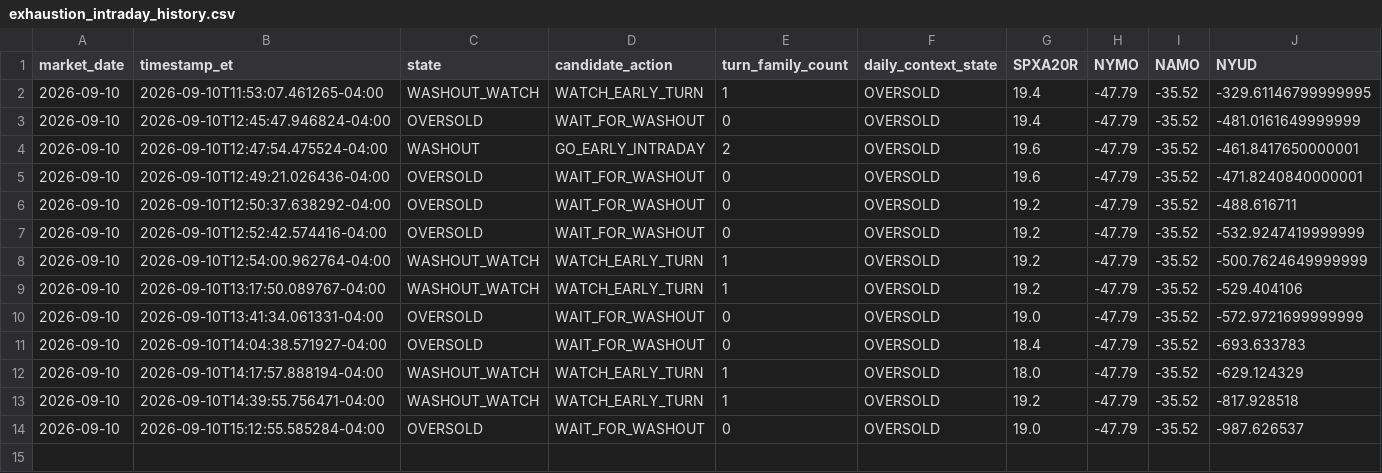
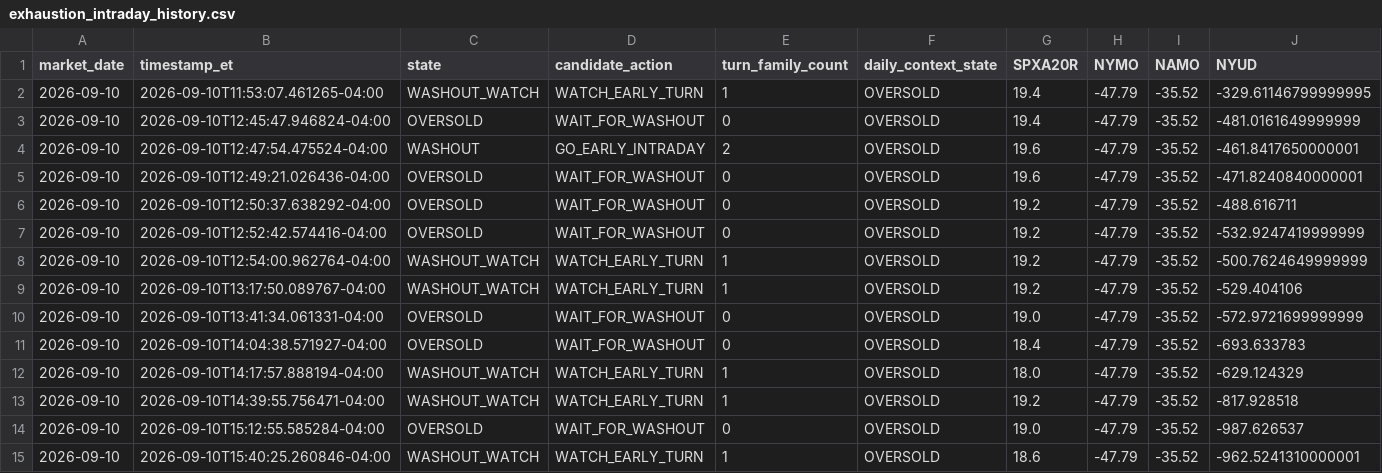
Before and after one commit to arjunthak0522/swing-intelligence, a CSV file: data/reentry/exhaustion_intraday_history.csv, drawn as a sheet; only a part is shown; rows hold the shown columns only; the diff names each change by its address in the sheet, - before the commit and + after, or states it on an @@ line.

```diff
--- a/data/reentry/exhaustion_intraday_history.csv
+++ b/data/reentry/exhaustion_intraday_history.csv
+row 15: 2026-09-10 | 2026-09-10T15:40:25.260846-04:00 | WASHOUT_WATCH | WATCH_EARLY_TURN | 1 | OVERSOLD | 18.6 | -47.79 | -35.52 | -962.5241310000001
```
Also changed, not shown: data/reentry/skew_intraday_history.csv, 1 other file.
